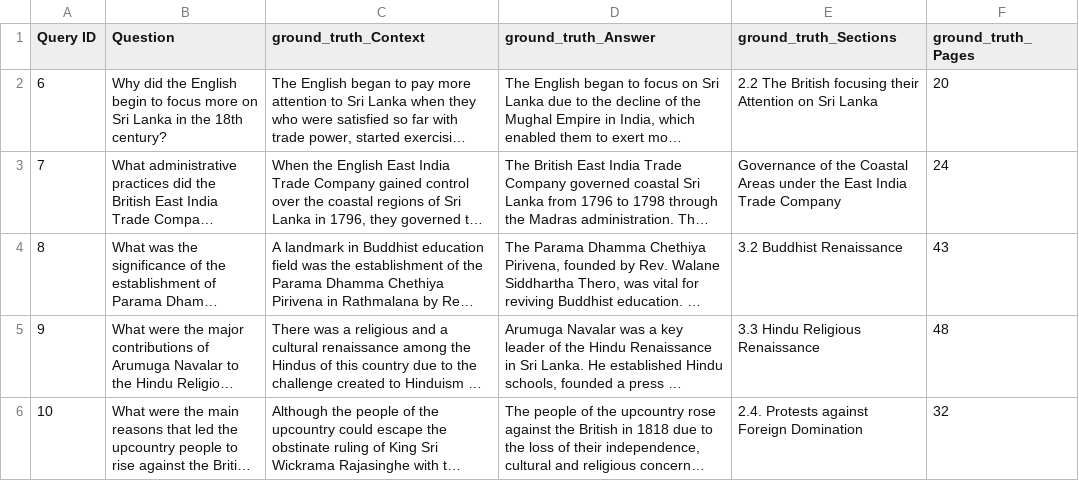
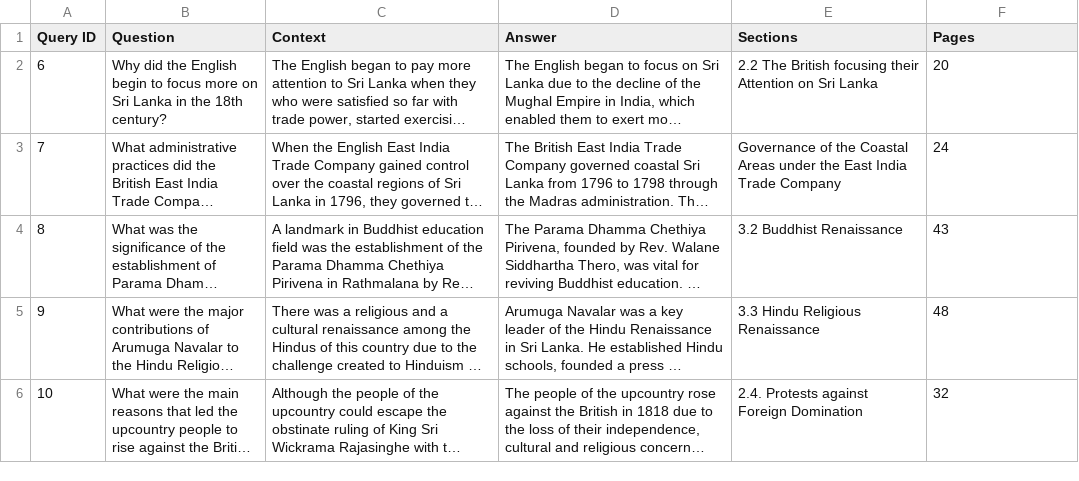
Before and after one commit to AkinduH/RAG-Evaluation-Script, a CSV file: submissions/submission_1.csv, drawn as a sheet; long unchanged cells end in …; the diff names each change by its address in the sheet, - before the commit and + after, or states it on an @@ line.

```diff
--- a/submissions/submission_1.csv
+++ b/submissions/submission_1.csv
-C1: ground_truth_Context
+C1: Context
-D1: ground_truth_Answer
+D1: Answer
-E1: ground_truth_Sections
+E1: Sections
-F1: ground_truth_Pages
+F1: Pages
```
Also changed, not shown: 4 other files.
